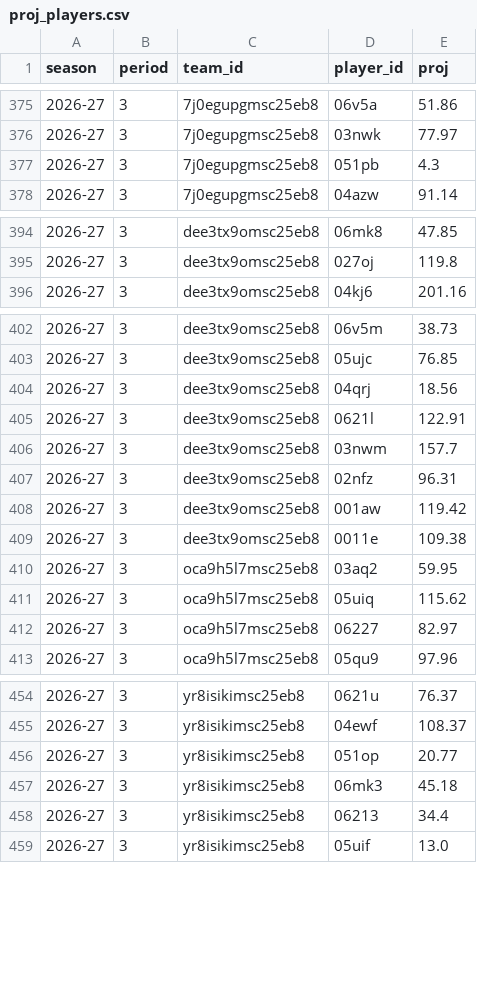
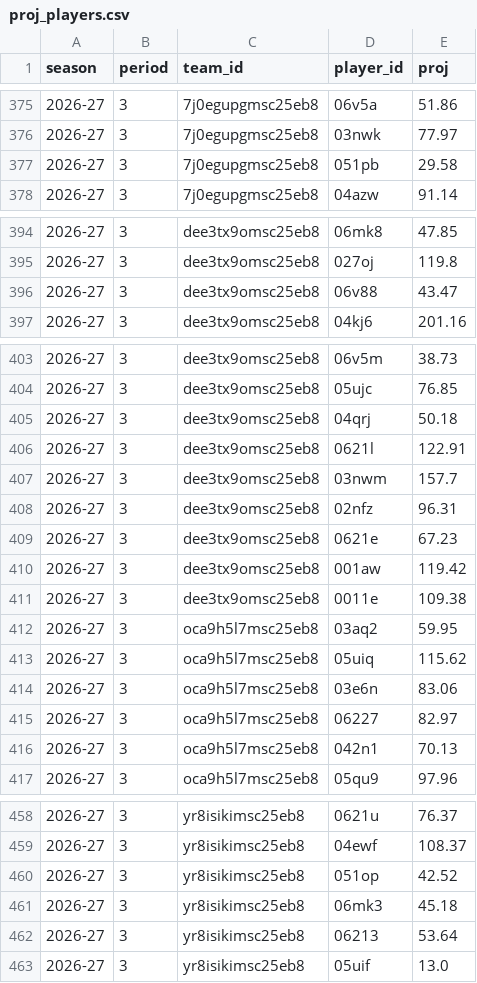
Before and after one commit to salty-api/fantrax-dashboard, a CSV file: data/proj_players.csv, drawn as a sheet; only a part is shown, gaps mark what is left out; the diff covers the shown part only.

```diff
--- a/data/proj_players.csv
+++ b/data/proj_players.csv
@@ -376,3 +376,3 @@ season,period,team_id,player_id,proj
 2026-27,3,7j0egupgmsc25eb8,03nwk,77.97
-2026-27,3,7j0egupgmsc25eb8,051pb,4.3
+2026-27,3,7j0egupgmsc25eb8,051pb,29.58
 2026-27,3,7j0egupgmsc25eb8,04azw,91.14
@@ -395,2 +395,3 @@ season,period,team_id,player_id,proj
 2026-27,3,dee3tx9omsc25eb8,027oj,119.8
+2026-27,3,dee3tx9omsc25eb8,06v88,43.47
 2026-27,3,dee3tx9omsc25eb8,04kj6,201.16
@@ -403,3 +404,3 @@ season,period,team_id,player_id,proj
 2026-27,3,dee3tx9omsc25eb8,05ujc,76.85
-2026-27,3,dee3tx9omsc25eb8,04qrj,18.56
+2026-27,3,dee3tx9omsc25eb8,04qrj,50.18
 2026-27,3,dee3tx9omsc25eb8,0621l,122.91
@@ -407,2 +408,3 @@ season,period,team_id,player_id,proj
 2026-27,3,dee3tx9omsc25eb8,02nfz,96.31
+2026-27,3,dee3tx9omsc25eb8,0621e,67.23
 2026-27,3,dee3tx9omsc25eb8,001aw,119.42
@@ -411,3 +413,5 @@ season,period,team_id,player_id,proj
 2026-27,3,oca9h5l7msc25eb8,05uiq,115.62
+2026-27,3,oca9h5l7msc25eb8,03e6n,83.06
 2026-27,3,oca9h5l7msc25eb8,06227,82.97
+2026-27,3,oca9h5l7msc25eb8,042n1,70.13
 2026-27,3,oca9h5l7msc25eb8,05qu9,97.96
@@ -455,5 +459,5 @@ season,period,team_id,player_id,proj
 2026-27,3,yr8isikimsc25eb8,04ewf,108.37
-2026-27,3,yr8isikimsc25eb8,051op,20.77
+2026-27,3,yr8isikimsc25eb8,051op,42.52
 2026-27,3,yr8isikimsc25eb8,06mk3,45.18
-2026-27,3,yr8isikimsc25eb8,06213,34.4
+2026-27,3,yr8isikimsc25eb8,06213,53.64
 2026-27,3,yr8isikimsc25eb8,05uif,13.0
```
Also changed, not shown: 7 edited cells elsewhere in this file, data/proj_teams.csv, 2 other files.
